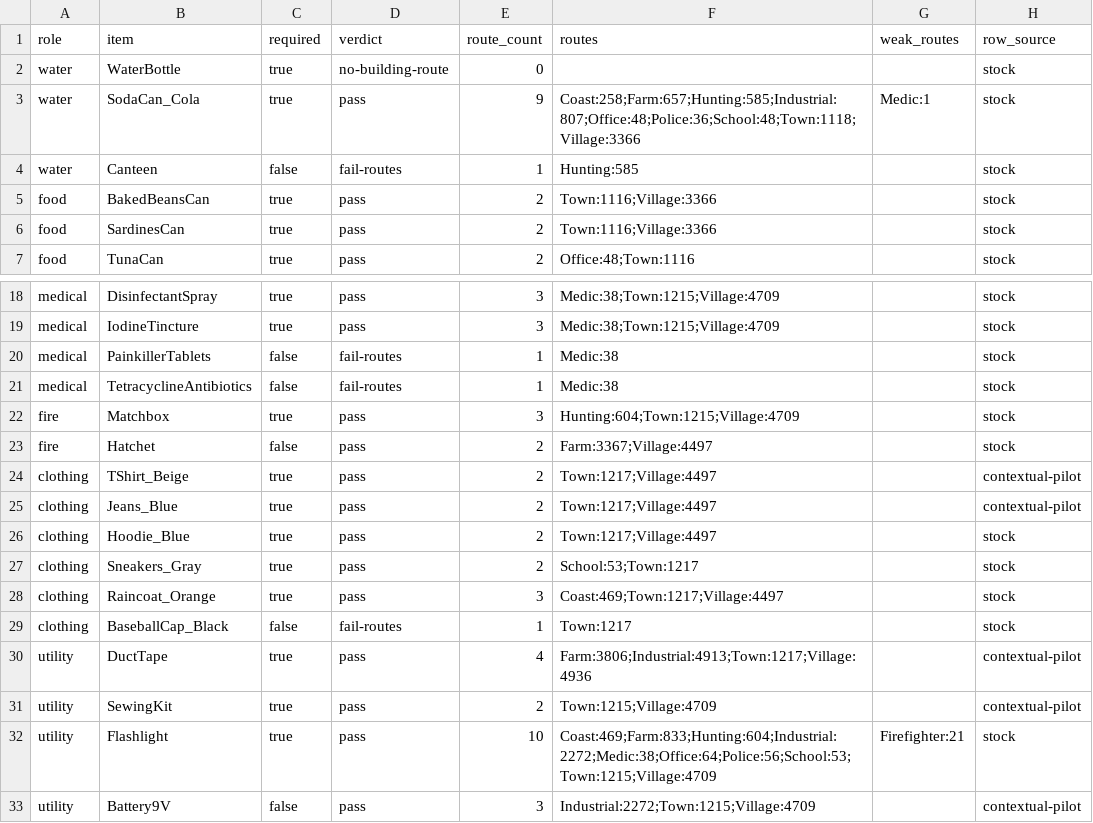
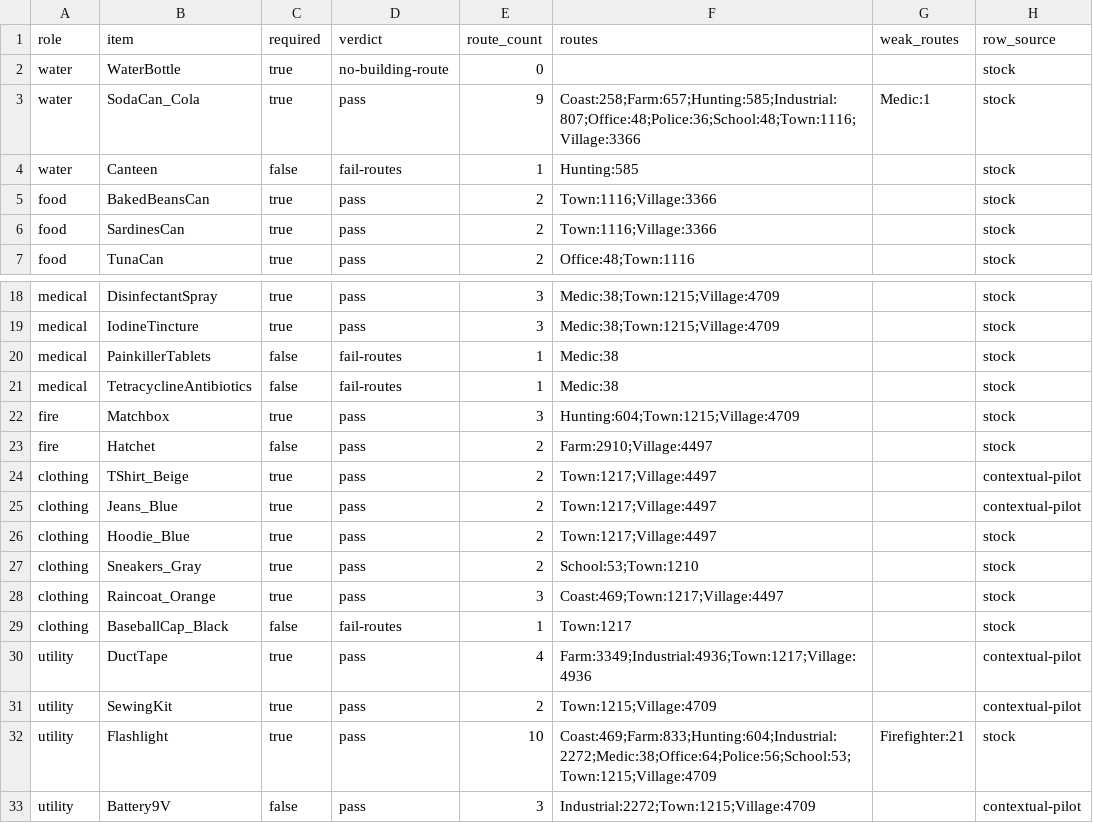
Before and after one commit to d-addison/hollow-country, a CSV file: metrics/loot_routes.csv, drawn as a sheet; only a part is shown, gaps mark what is left out; the diff names each change by its address in the sheet, - before the commit and + after, or states it on an @@ line.

Commit message:
fix(ce): correct XML declarations and refresh derived data tests
Use the shared XML serializer for encounters and floor receivers; normalize
the six affected encounter source declarations. Derive composition, vehicle
and gun-scale expectations from current policy, retain refusal and exact
rollback checks, and regenerate loot metrics and the firearm summary.

All seven assigned test modules pass individually (42 tests).
Native validation remains pending.

```diff
--- a/metrics/loot_routes.csv
+++ b/metrics/loot_routes.csv
-F3 (routes): Coast:258;Farm:657;Hunting:585;Industrial:807;Office:48;Police:36;School:48;Town:1118;Village:3366
+F3 (routes): Coast:258;Farm:657;Hunting:585;Industrial:807;Office:48;Police:36;School:48;Town:1116;Village:3366
-F23 (routes): Farm:3367;Village:4497
+F23 (routes): Farm:2910;Village:4497
-F27 (routes): School:53;Town:1217
+F27 (routes): School:53;Town:1210
-F30 (routes): Farm:3806;Industrial:4913;Town:1217;Village:4936
+F30 (routes): Farm:3349;Industrial:4936;Town:1217;Village:4936
```
Also changed, not shown: 15 other files.
